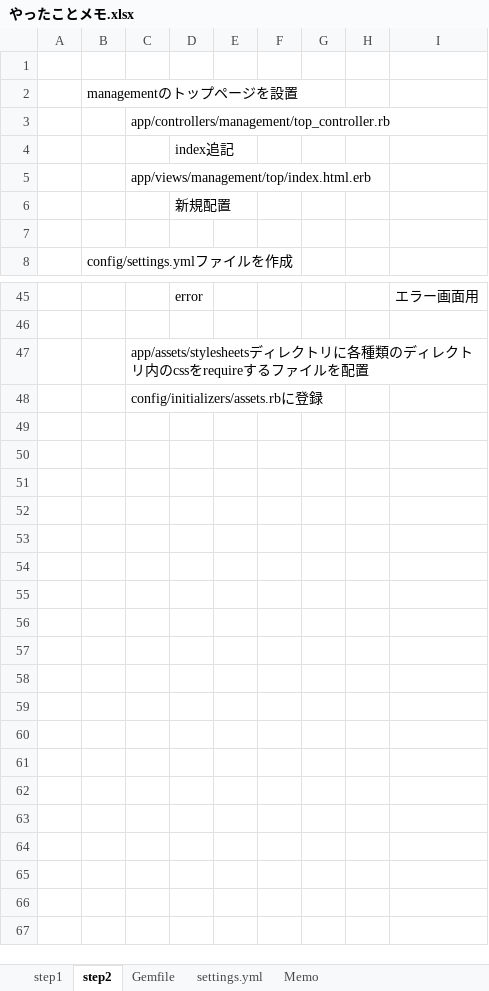
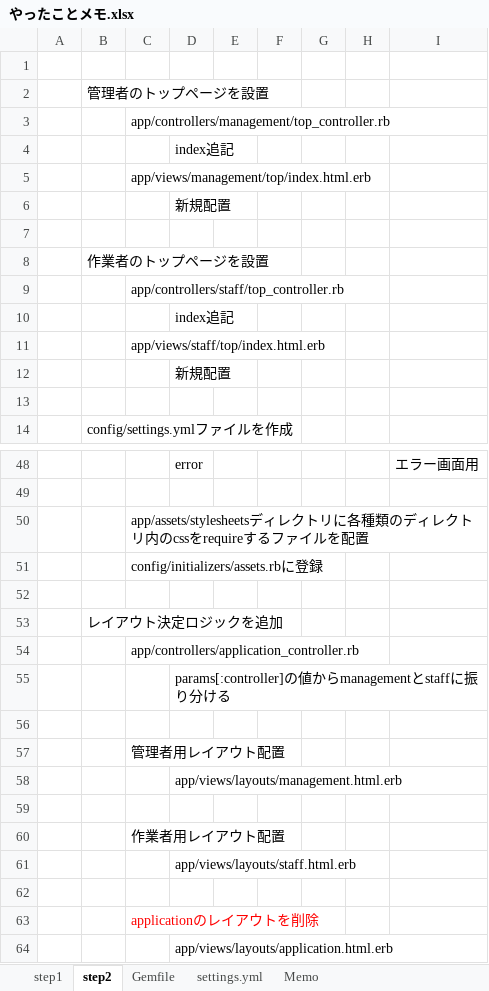
Before and after one commit to tsuka54-woids/fwm, an Excel workbook: zDocs/やったことメモ.xlsx, sheet step2, drawn as a sheet; only a part is shown, gaps mark what is left out; values as stored, in another font and other column widths than the file's, no borders; the diff covers the shown part only; the diff names each change by its address in the sheet, - before the commit and + after, or states it on an @@ line.

```diff
--- a/zDocs/やったことメモ.xlsx (sheet step2)
+++ b/zDocs/やったことメモ.xlsx (sheet step2)
-B2: managementのトップページを設置
+B2: 管理者のトップページを設置
+row 6:  |  |  | 新規配置
+row 7: (empty)
+row 8:  | 作業者のトップページを設置
+row 9:  |  | app/controllers/staff/top_controller.rb
+row 10:  |  |  | index追記
+row 11:  |  | app/views/staff/top/index.html.erb
+row 52: (empty)
+row 53:  | レイアウト決定ロジックを追加
+row 54:  |  | app/controllers/application_controller.rb
+row 55:  |  |  | params[:controller]の値からmanagementとstaffに振り分ける
+row 56: (empty)
+row 57:  |  | 管理者用レイアウト配置
+row 58:  |  |  | app/views/layouts/management.html.erb
+row 59: (empty)
+row 60:  |  | 作業者用レイアウト配置
+row 61:  |  |  | app/views/layouts/staff.html.erb
+row 62: (empty)
+row 63:  |  | applicationのレイアウトを削除
+row 64:  |  |  | app/views/layouts/application.html.erb
```
Also changed, not shown: 3 removed rows elsewhere in this sheet, 6 other files.
